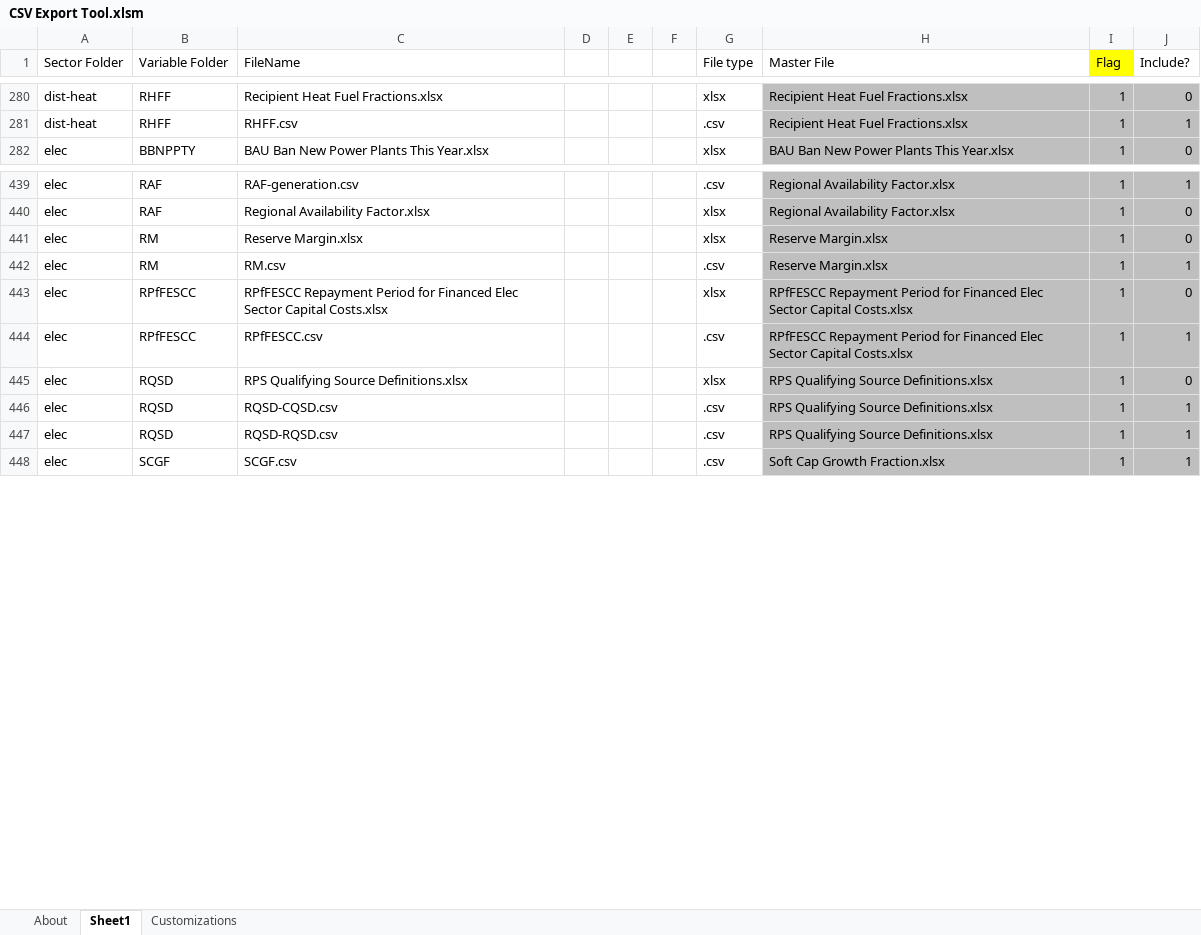
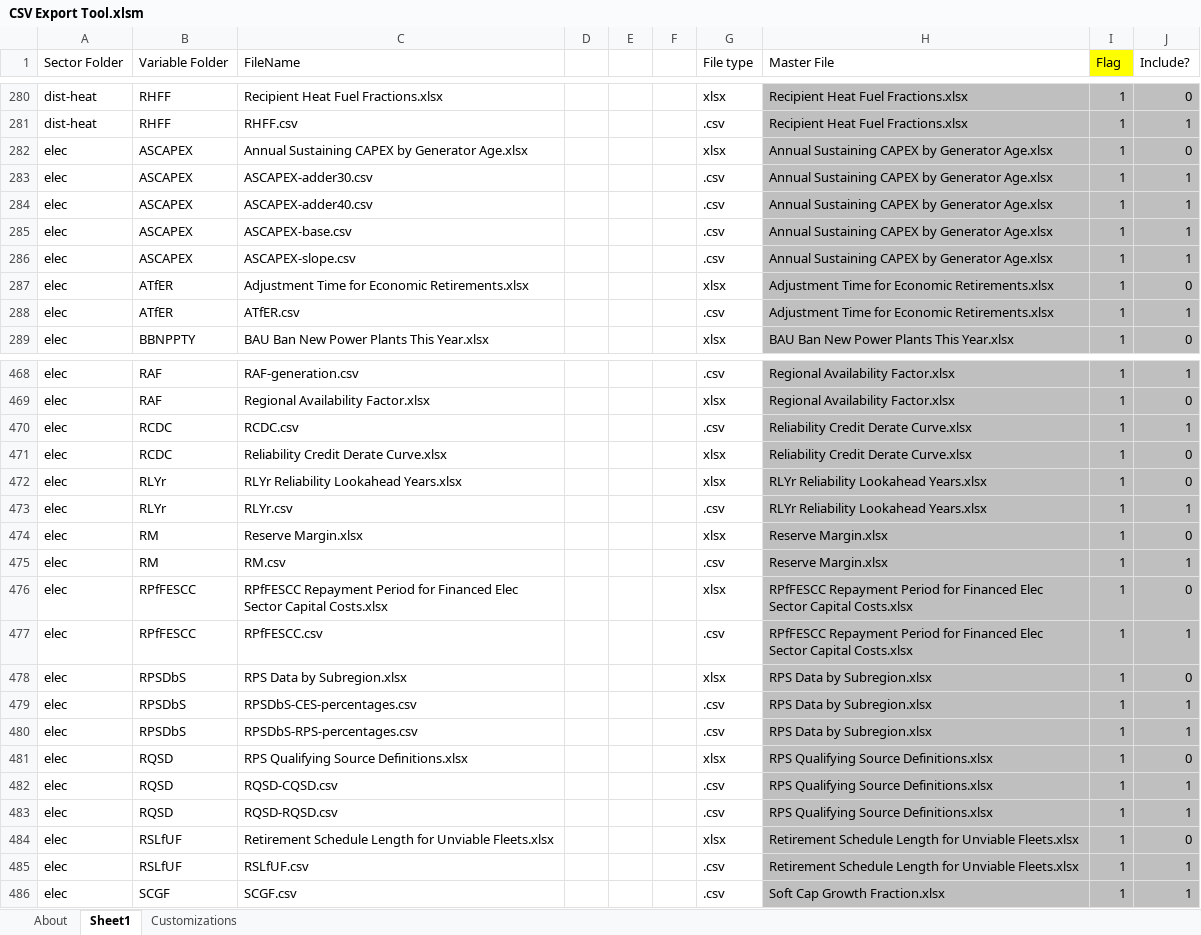
Before and after one commit to EnergyInnovation/eps-southkorea, an Excel workbook: InputData/CSV Export Tool.xlsm, sheet Sheet1, drawn as a sheet; only a part is shown, gaps mark what is left out; values as stored, in another font and other column widths than the file's, no borders; the diff covers the shown part only; the diff names each change by its address in the sheet, - before the commit and + after, or states it on an @@ line.

```diff
--- a/InputData/CSV Export Tool.xlsm (sheet Sheet1)
+++ b/InputData/CSV Export Tool.xlsm (sheet Sheet1)
+row 282: elec | ASCAPEX | Annual Sustaining CAPEX by Generator Age.xlsx |  |  |  | xlsx | Annual Sustaining CAPEX by Generator Age.xlsx | 1 | 0
+row 283: elec | ASCAPEX | ASCAPEX-adder30.csv |  |  |  | .csv | Annual Sustaining CAPEX by Generator Age.xlsx | 1 | 1
+row 284: elec | ASCAPEX | ASCAPEX-adder40.csv |  |  |  | .csv | Annual Sustaining CAPEX by Generator Age.xlsx | 1 | 1
+row 285: elec | ASCAPEX | ASCAPEX-base.csv |  |  |  | .csv | Annual Sustaining CAPEX by Generator Age.xlsx | 1 | 1
+row 286: elec | ASCAPEX | ASCAPEX-slope.csv |  |  |  | .csv | Annual Sustaining CAPEX by Generator Age.xlsx | 1 | 1
+row 287: elec | ATfER | Adjustment Time for Economic Retirements.xlsx |  |  |  | xlsx | Adjustment Time for Economic Retirements.xlsx | 1 | 0
+row 288: elec | ATfER | ATfER.csv |  |  |  | .csv | Adjustment Time for Economic Retirements.xlsx | 1 | 1
+row 470: elec | RCDC | RCDC.csv |  |  |  | .csv | Reliability Credit Derate Curve.xlsx | 1 | 1
+row 471: elec | RCDC | Reliability Credit Derate Curve.xlsx |  |  |  | xlsx | Reliability Credit Derate Curve.xlsx | 1 | 0
+row 472: elec | RLYr | RLYr Reliability Lookahead Years.xlsx |  |  |  | xlsx | RLYr Reliability Lookahead Years.xlsx | 1 | 0
+row 473: elec | RLYr | RLYr.csv |  |  |  | .csv | RLYr Reliability Lookahead Years.xlsx | 1 | 1
+row 478: elec | RPSDbS | RPS Data by Subregion.xlsx |  |  |  | xlsx | RPS Data by Subregion.xlsx | 1 | 0
+row 479: elec | RPSDbS | RPSDbS-CES-percentages.csv |  |  |  | .csv | RPS Data by Subregion.xlsx | 1 | 1
+row 480: elec | RPSDbS | RPSDbS-RPS-percentages.csv |  |  |  | .csv | RPS Data by Subregion.xlsx | 1 | 1
+row 484: elec | RSLfUF | Retirement Schedule Length for Unviable Fleets.xlsx |  |  |  | xlsx | Retirement Schedule Length for Unviable Fleets.xlsx | 1 | 0
+row 485: elec | RSLfUF | RSLfUF.csv |  |  |  | .csv | Retirement Schedule Length for Unviable Fleets.xlsx | 1 | 1
```
Also changed, not shown: 33 added rows, 1 removed row, 180 edited cells and cell formats elsewhere in this sheet, sheet About, formulas that keep their value, 13 other files.
